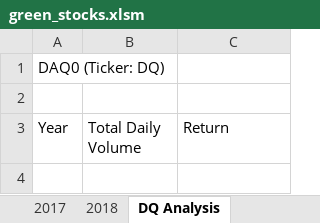
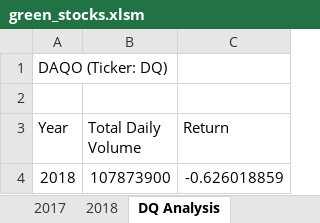
Before and after one commit to RichelynScott/stock-analysis, an Excel workbook: green_stocks.xlsm, sheet DQ Analysis, drawn as a sheet; values as stored, in another font and other column widths than the file's, no borders; the diff names each change by its address in the sheet, - before the commit and + after, or states it on an @@ line.

Commit message:
Total Return from 2018 DQ stocks
added code to calculate only DQ stocks in 2018 for what they opened and closed at and calculating total volume to determine percent change from total beginning of year 2018 to end 2018.

```diff
--- a/green_stocks.xlsm (sheet DQ Analysis)
+++ b/green_stocks.xlsm (sheet DQ Analysis)
-A1 (Year): DAQ0 (Ticker: DQ)
+A1 (Year): DAQO (Ticker: DQ)
+row 4: 2018 | 107873900 | -0.626018859
```
